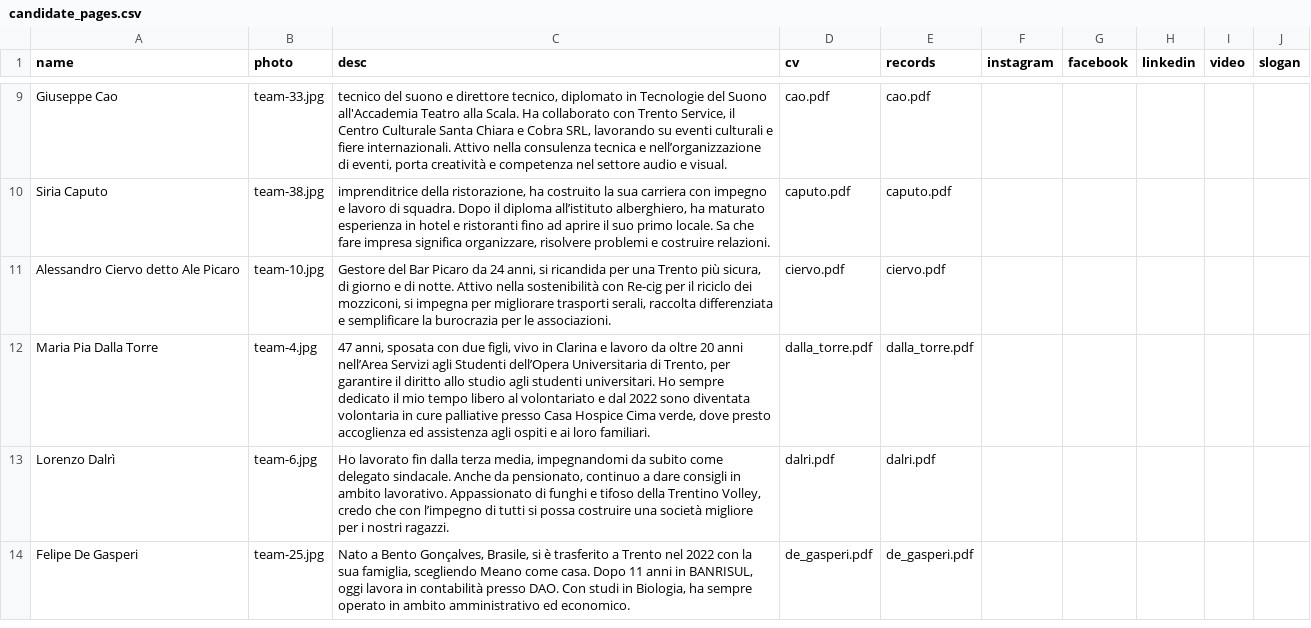
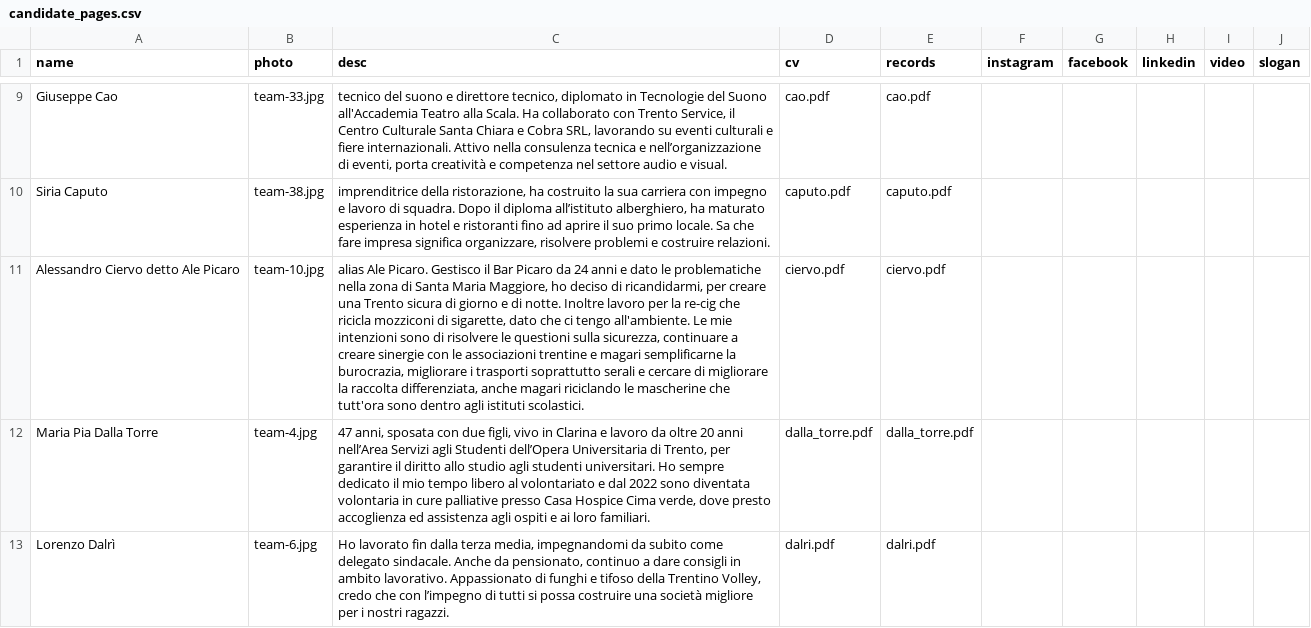
Before and after one commit to insiemepertrento/web, a CSV file: docs/_data/candidate_pages.csv, drawn as a sheet; only a part is shown, gaps mark what is left out; the shorter side is filled out with more unchanged rows; the diff covers the shown part only; the diff names each change by its address in the sheet, - before the commit and + after, or states it on an @@ line.

```diff
--- a/docs/_data/candidate_pages.csv
+++ b/docs/_data/candidate_pages.csv
-C11 (desc): Gestore del Bar Picaro da 24 anni, si ricandida per una Trento più sicura, di giorno e di notte. Attivo nella sostenibilità con Re-cig per il riciclo dei mozziconi, si impegna per migliorare trasporti serali, raccolta differenziata e semplificare la burocrazia per le associazioni.
+C11 (desc): alias Ale Picaro. Gestisco il Bar Picaro da 24 anni e dato le problematiche nella zona di Santa Maria Maggiore, ho deciso di ricandidarmi, per creare una Trento sicura di giorno e di notte. Inoltre lavoro per la re-cig che ricicla mozziconi di sigarette, dato che ci tengo all'ambiente. Le mie intenzioni sono di risolvere le questioni sulla sicurezza, continuare a creare sinergie con le associazioni trentine e magari semplificarne la burocrazia, migliorare i trasporti soprattutto serali e cercare di migliorare la raccolta differenziata, anche magari riciclando le mascherine che tutt'ora sono dentro agli istituti scolastici.
```
Also changed, not shown: 7 edited cells elsewhere in this file, 3 other files.
